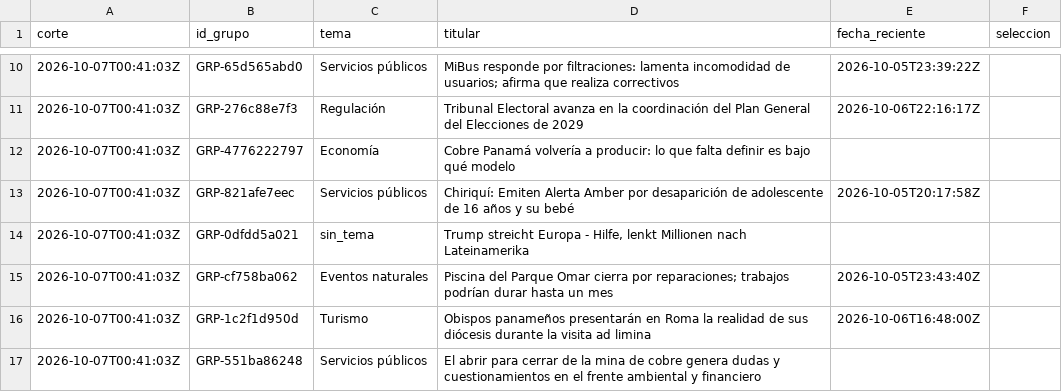
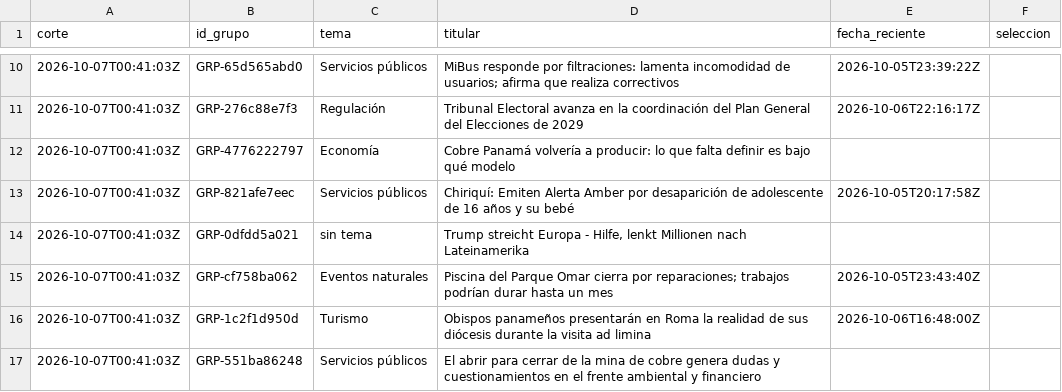
Before and after one commit to DEVHUBPTY/HACKAITHON, a CSV file: eval/hoja_editor_ciega.csv, drawn as a sheet; only a part is shown, gaps mark what is left out.

Commit message:
fix(E1-19): el mensaje exploratorio nombra solo los motivos que aplican; tema legible en la hoja; docstring y spec aclaran la salida 2

```diff
--- a/eval/hoja_editor_ciega.csv
+++ b/eval/hoja_editor_ciega.csv
@@ -13,3 +13,3 @@ corte,id_grupo,tema,titular,fecha_reciente,seleccion
 2026-10-07T00:41:03Z,GRP-821afe7eec,Servicios públicos,Chiriquí: Emiten Alerta Amber por desaparición de adolescente de 16 años y su bebé,2026-10-05T20:17:58Z,
-2026-10-07T00:41:03Z,GRP-0dfdd5a021,sin_tema,"Trump streicht Europa - Hilfe, lenkt Millionen nach Lateinamerika",,
+2026-10-07T00:41:03Z,GRP-0dfdd5a021,sin tema,"Trump streicht Europa - Hilfe, lenkt Millionen nach Lateinamerika",,
 2026-10-07T00:41:03Z,GRP-cf758ba062,Eventos naturales,Piscina del Parque Omar cierra por reparaciones; trabajos podrían durar hasta un mes,2026-10-05T23:43:40Z,
```
Also changed, not shown: 4 other files.
